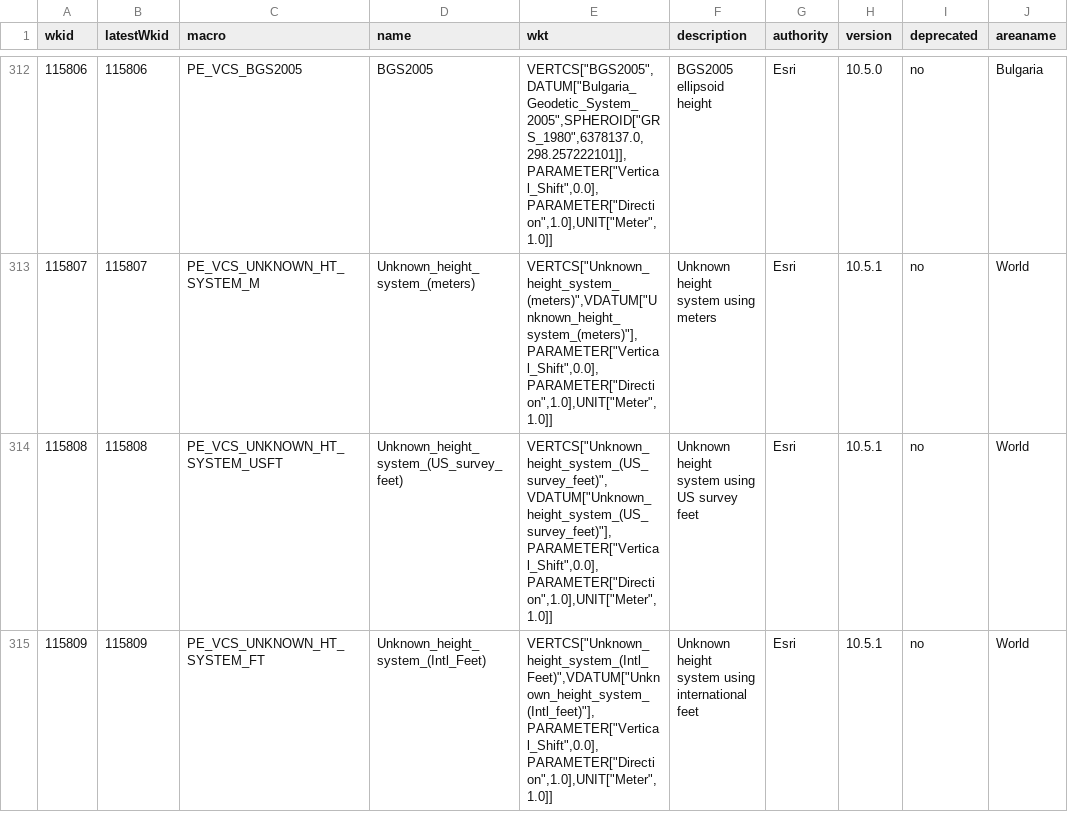
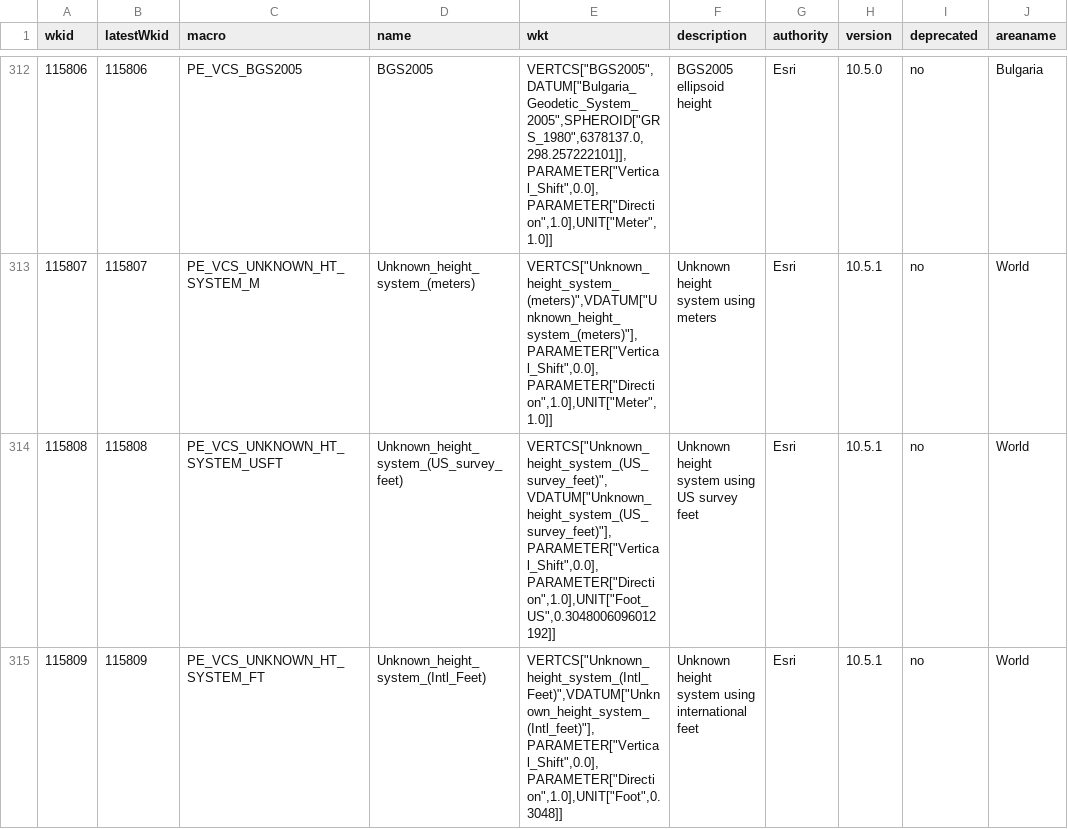
Before and after one commit to Esri/projection-engine-db-doc, a CSV file: csv/pe_list_vertcs.csv, drawn as a sheet; only a part is shown, gaps mark what is left out; the diff names each change by its address in the sheet, - before the commit and + after, or states it on an @@ line.

```diff
--- a/csv/pe_list_vertcs.csv
+++ b/csv/pe_list_vertcs.csv
-E314 (wkt): VERTCS["Unknown_height_system_(US_survey_feet)",VDATUM["Unknown_height_system_(US_survey_feet)"],PARAMETER["Vertical_Shift",0.0],PARAMETER["Direction",1.0],UNIT["Meter",1.0]]
+E314 (wkt): VERTCS["Unknown_height_system_(US_survey_feet)",VDATUM["Unknown_height_system_(US_survey_feet)"],PARAMETER["Vertical_Shift",0.0],PARAMETER["Direction",1.0],UNIT["Foot_US",0.3048006096012192]]
-E315 (wkt): VERTCS["Unknown_height_system_(Intl_Feet)",VDATUM["Unknown_height_system_(Intl_feet)"],PARAMETER["Vertical_Shift",0.0],PARAMETER["Direction",1.0],UNIT["Meter",1.0]]
+E315 (wkt): VERTCS["Unknown_height_system_(Intl_Feet)",VDATUM["Unknown_height_system_(Intl_feet)"],PARAMETER["Vertical_Shift",0.0],PARAMETER["Direction",1.0],UNIT["Foot",0.3048]]
```
Also changed, not shown: csv/pe_list_verttran.csv, 34 other files.
